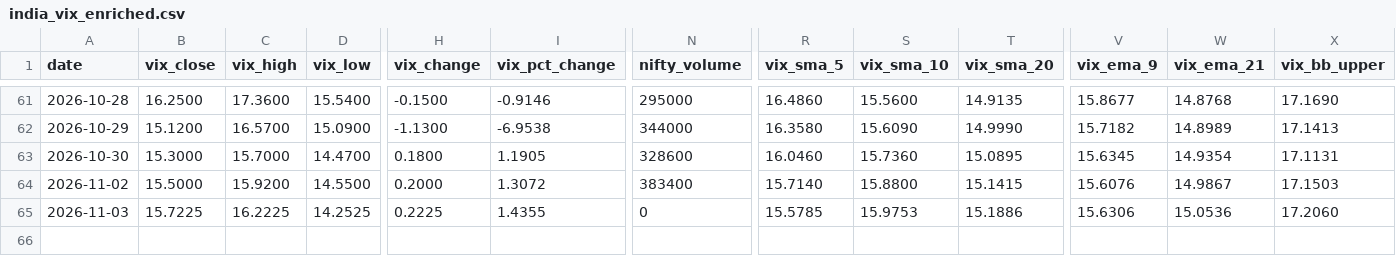
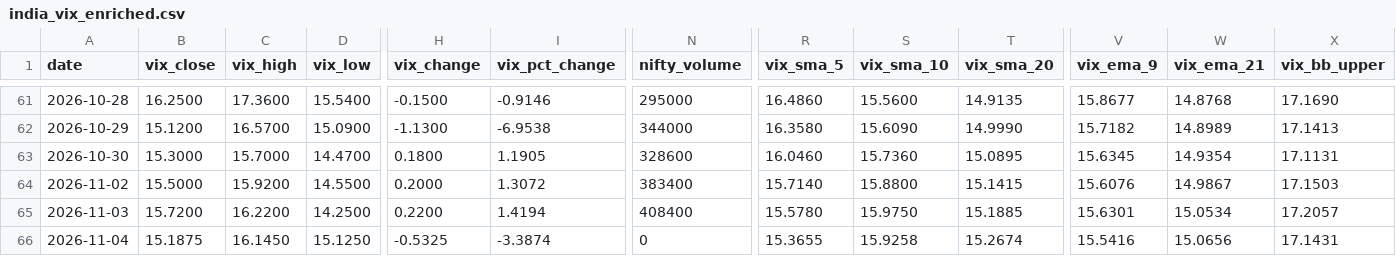
Before and after one commit to kris46/in-vix, a CSV file: data/india_vix_enriched.csv, drawn as a sheet; only a part is shown, gaps mark what is left out; rows hold the shown columns only; the diff covers the shown part only; the diff names each change by its address in the sheet, - before the commit and + after, or states it on an @@ line.

Commit message:
Automated india_vix data update on 04-11-2026

```diff
--- a/data/india_vix_enriched.csv
+++ b/data/india_vix_enriched.csv
-B65 (vix_close): 15.7225
+B65 (vix_close): 15.7200
-C65 (vix_high): 16.2225
+C65 (vix_high): 16.2200
-D65 (vix_low): 14.2525
+D65 (vix_low): 14.2500
-H65 (vix_change): 0.2225
+H65 (vix_change): 0.2200
-I65 (vix_pct_change): 1.4355
+I65 (vix_pct_change): 1.4194
-N65 (nifty_volume): 0
+N65 (nifty_volume): 408400
-R65 (vix_sma_5): 15.5785
+R65 (vix_sma_5): 15.5780
-S65 (vix_sma_10): 15.9753
+S65 (vix_sma_10): 15.9750
-T65 (vix_sma_20): 15.1886
+T65 (vix_sma_20): 15.1885
-V65 (vix_ema_9): 15.6306
+V65 (vix_ema_9): 15.6301
-W65 (vix_ema_21): 15.0536
+W65 (vix_ema_21): 15.0534
-X65 (vix_bb_upper): 17.2060
+X65 (vix_bb_upper): 17.2057
+row 66: 2026-11-04 | 15.1875 | 16.1450 | 15.1250 | -0.5325 | -3.3874 | 0 | 15.3655 | 15.9258 | 15.2674 | 15.5416 | 15.0656 | 17.1431
```
Also changed, not shown: 13 edited cells elsewhere in this file.
